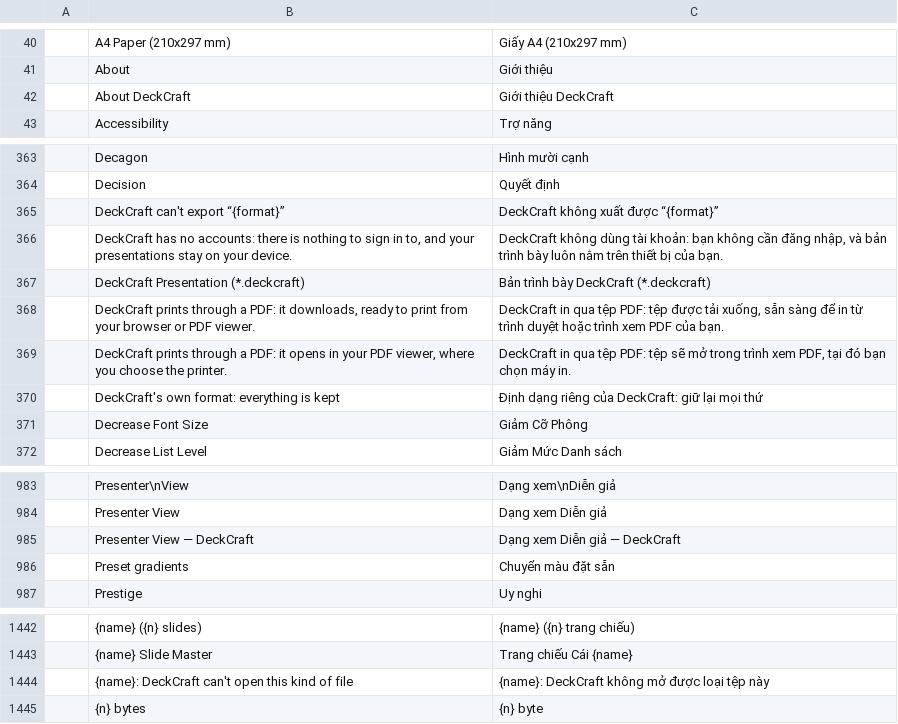
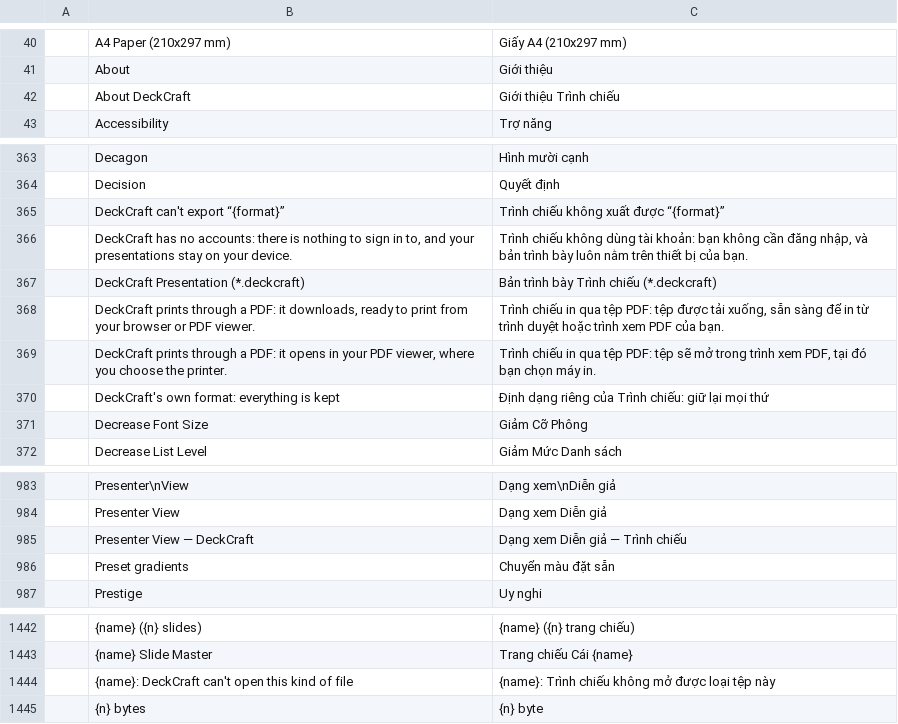
Before and after one commit to tuananhfr/deckcraft, a TSV file: crates/ui-egui/src/i18n/vi.tsv, drawn as a sheet; only a part is shown, gaps mark what is left out.

Commit message:
Fix typing into a fully selected table, light-theme inputs and the Vietnamese product name (Deck)

```diff
--- a/crates/ui-egui/src/i18n/vi.tsv
+++ b/crates/ui-egui/src/i18n/vi.tsv
@@ -41,3 +41,3 @@
 	About	Giới thiệu
-	About DeckCraft	Giới thiệu DeckCraft
+	About DeckCraft	Giới thiệu Trình chiếu
 	Accessibility	Trợ năng
@@ -364,8 +364,8 @@
 	Decision	Quyết định
-	DeckCraft can't export “{format}”	DeckCraft không xuất được “{format}”
-	DeckCraft has no accounts: there is nothing to sign in to, and your presentations stay on your device.	DeckCraft không dùng tài khoản: bạn không cần đăng nhập, và bản trình bày luôn nằm trên thiết bị của bạn.
-	DeckCraft Presentation (*.deckcraft)	Bản trình bày DeckCraft (*.deckcraft)
-	DeckCraft prints through a PDF: it downloads, ready to print from your browser or PDF viewer.	DeckCraft in qua tệp PDF: tệp được tải xuống, sẵn sàng để in từ trình duyệt hoặc trình xem PDF của bạn.
-	DeckCraft prints through a PDF: it opens in your PDF viewer, where you choose the printer.	DeckCraft in qua tệp PDF: tệp sẽ mở trong trình xem PDF, tại đó bạn chọn máy in.
-	DeckCraft's own format: everything is kept	Định dạng riêng của DeckCraft: giữ lại mọi thứ
+	DeckCraft can't export “{format}”	Trình chiếu không xuất được “{format}”
+	DeckCraft has no accounts: there is nothing to sign in to, and your presentations stay on your device.	Trình chiếu không dùng tài khoản: bạn không cần đăng nhập, và bản trình bày luôn nằm trên thiết bị của bạn.
+	DeckCraft Presentation (*.deckcraft)	Bản trình bày Trình chiếu (*.deckcraft)
+	DeckCraft prints through a PDF: it downloads, ready to print from your browser or PDF viewer.	Trình chiếu in qua tệp PDF: tệp được tải xuống, sẵn sàng để in từ trình duyệt hoặc trình xem PDF của bạn.
+	DeckCraft prints through a PDF: it opens in your PDF viewer, where you choose the printer.	Trình chiếu in qua tệp PDF: tệp sẽ mở trong trình xem PDF, tại đó bạn chọn máy in.
+	DeckCraft's own format: everything is kept	Định dạng riêng của Trình chiếu: giữ lại mọi thứ
 	Decrease Font Size	Giảm Cỡ Phông
@@ -984,3 +984,3 @@
 	Presenter View	Dạng xem Diễn giả
-	Presenter View — DeckCraft	Dạng xem Diễn giả — DeckCraft
+	Presenter View — DeckCraft	Dạng xem Diễn giả — Trình chiếu
 	Preset gradients	Chuyển màu đặt sẵn
@@ -1443,3 +1443,3 @@
 	{name} Slide Master	Trang chiếu Cái {name}
-	{name}: DeckCraft can't open this kind of file	{name}: DeckCraft không mở được loại tệp này
+	{name}: DeckCraft can't open this kind of file	{name}: Trình chiếu không mở được loại tệp này
 	{n} bytes	{n} byte
```
Also changed, not shown: 4 other files.
